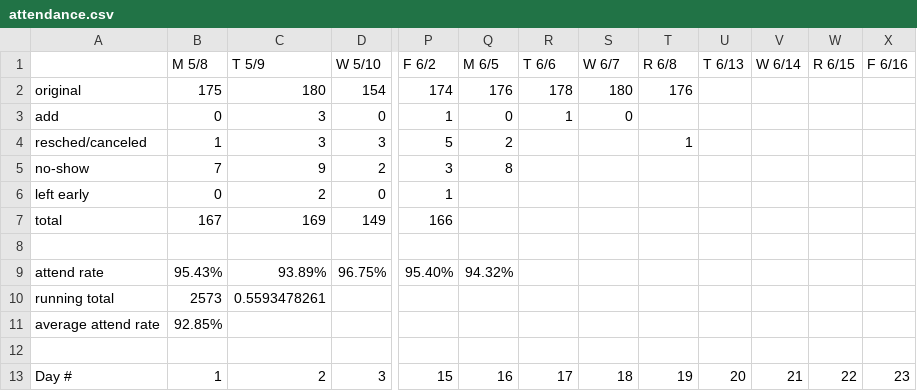
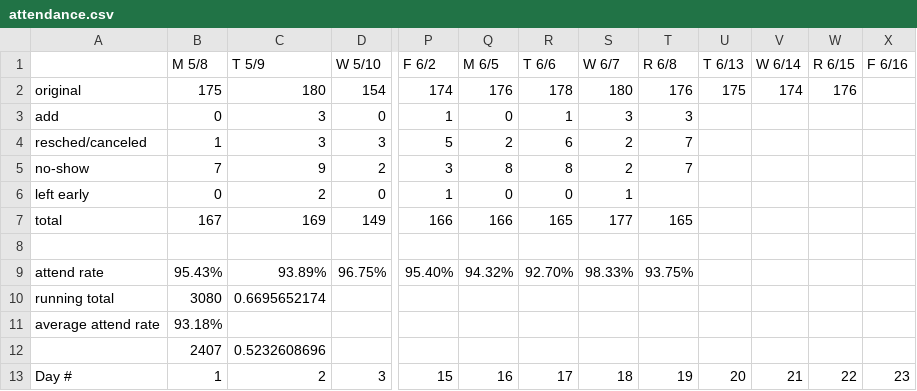
Before and after one commit to davidaustinm/advising, a CSV file: render/attendance.csv, drawn as a sheet; only a part is shown, gaps mark what is left out; rows hold the shown columns only; the diff names each change by its address in the sheet, - before the commit and + after, or states it on an @@ line.

```diff
--- a/render/attendance.csv
+++ b/render/attendance.csv
-U2 (T 6/13): (empty)
+U2 (T 6/13): 175
-V2 (W 6/14): (empty)
+V2 (W 6/14): 174
-W2 (R 6/15): (empty)
+W2 (R 6/15): 176
-S3 (W 6/7): 0
+S3 (W 6/7): 3
-T3 (R 6/8): (empty)
+T3 (R 6/8): 3
-R4 (T 6/6): (empty)
+R4 (T 6/6): 6
-S4:S5 (W 6/7): (empty)
+S4:S5 (W 6/7): 2
-T4 (R 6/8): 1
+T4 (R 6/8): 7
-R5 (T 6/6): (empty)
+R5 (T 6/6): 8
-T5 (R 6/8): (empty)
+T5 (R 6/8): 7
-Q6 (M 6/5): (empty)
+Q6 (M 6/5): 0
-R6 (T 6/6): (empty)
+R6 (T 6/6): 0
-S6 (W 6/7): (empty)
+S6 (W 6/7): 1
-Q7 (M 6/5): (empty)
+Q7 (M 6/5): 166
-R7 (T 6/6): (empty)
+R7 (T 6/6): 165
-S7 (W 6/7): (empty)
+S7 (W 6/7): 177
-T7 (R 6/8): (empty)
+T7 (R 6/8): 165
-R9 (T 6/6): (empty)
+R9 (T 6/6): 92.70%
-S9 (W 6/7): (empty)
+S9 (W 6/7): 98.33%
-T9 (R 6/8): (empty)
+T9 (R 6/8): 93.75%
-B10 (M 5/8): 2573
+B10 (M 5/8): 3080
-C10 (T 5/9): 0.5593478261
+C10 (T 5/9): 0.6695652174
-B11 (M 5/8): 92.85%
+B11 (M 5/8): 93.18%
-row 12: (empty)
+row 12:  | 2407 | 0.5232608696
```
Also changed, not shown: render/caps.csv, render/weekly_enrollment.csv.
